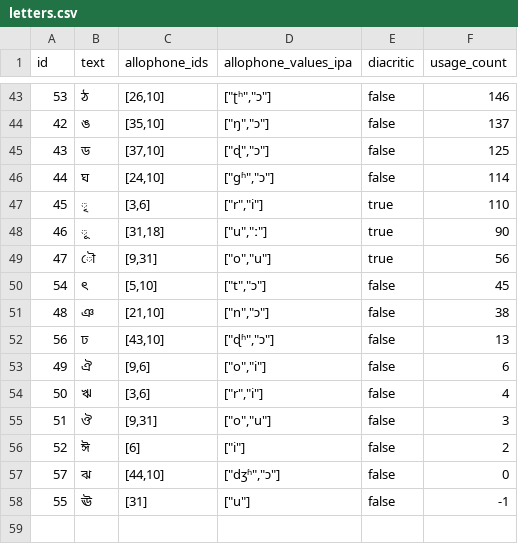
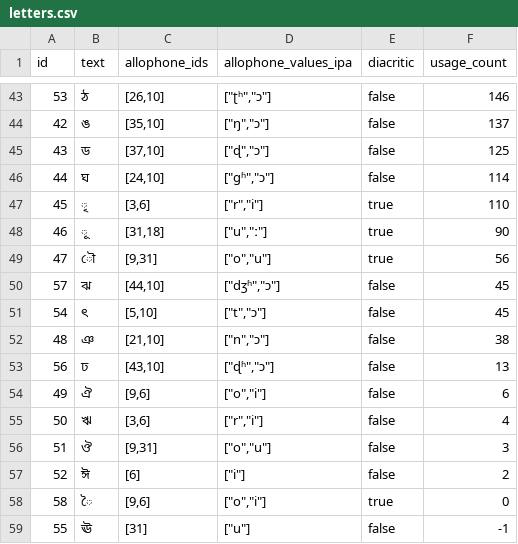
Before and after one commit to elimu-ai/webapp, a CSV file: src/main/resources/db/content_TEST/ben/letters.csv, drawn as a sheet; only a part is shown, gaps mark what is left out.

Commit message:
#774 Add educational content: Bengali
- Added vowel diacritic: ৈ

```diff
--- a/src/main/resources/db/content_TEST/ben/letters.csv
+++ b/src/main/resources/db/content_TEST/ben/letters.csv
@@ -49,2 +49,3 @@ id,text,allophone_ids,allophone_values_ipa,diacritic,usage_count
 47,ৌ,"[9,31]","[""o"",""u""]",true,56
+57,ঝ,"[44,10]","[""dʒʱ"",""ɔ""]",false,45
 54,ৎ,"[5,10]","[""t"",""ɔ""]",false,45
@@ -56,3 +57,3 @@ id,text,allophone_ids,allophone_values_ipa,diacritic,usage_count
 52,ঈ,[6],"[""i""]",false,2
-57,ঝ,"[44,10]","[""dʒʱ"",""ɔ""]",false,0
+58,ৈ,"[9,6]","[""o"",""i""]",true,0
 55,ঊ,[31],"[""u""]",false,-1
```
